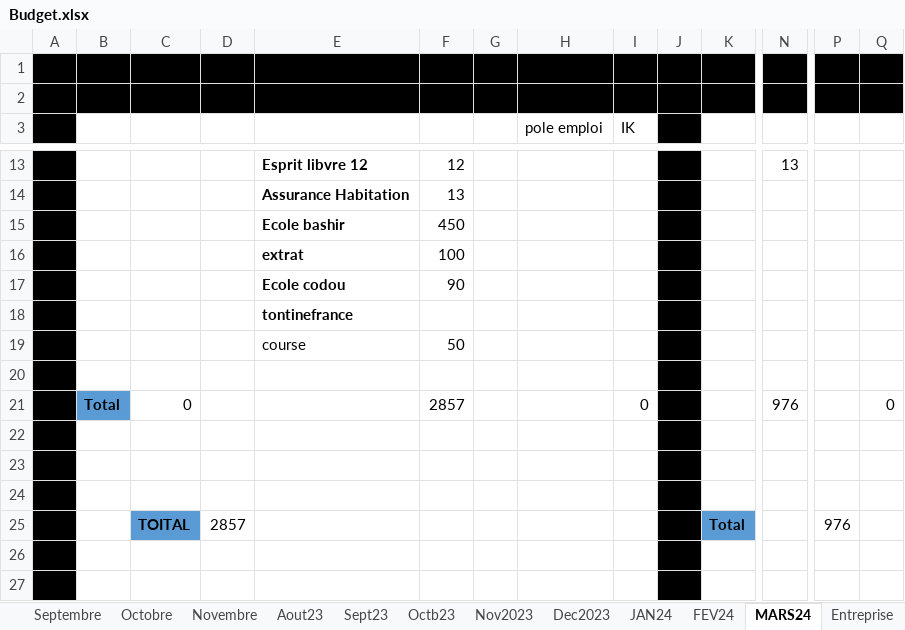
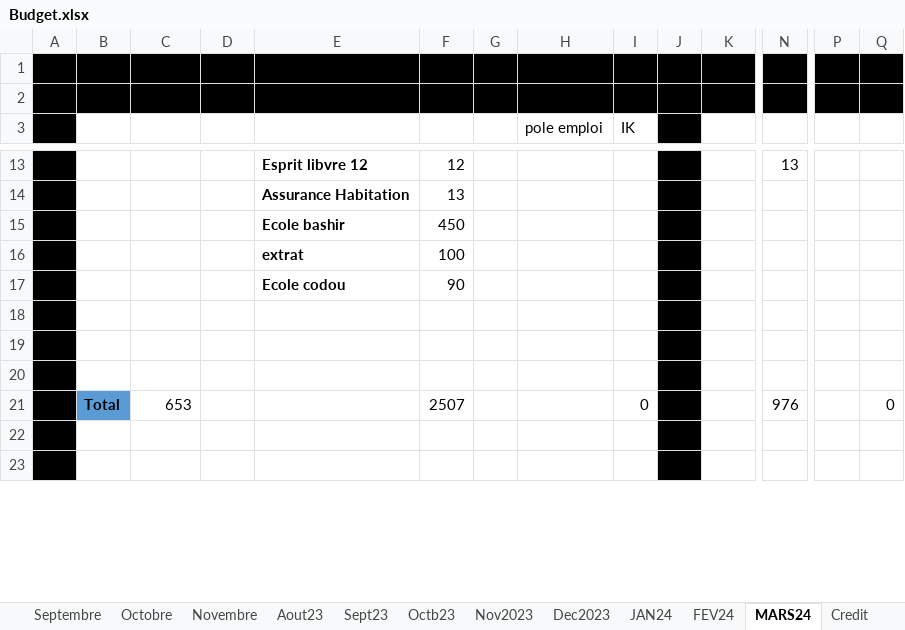
Before and after one commit to Aboudara/Document, an Excel workbook: Budget.xlsx, sheet MARS24, drawn as a sheet; only a part is shown, gaps mark what is left out; values as stored, in another font and other column widths than the file's, no borders; removed rows and columns are numbered as before the commit, all else as after; rows hold the shown columns only; the diff covers the shown part only; the diff names each change by its address in the sheet, - before the commit and + after, or states it on an @@ line.

```diff
--- a/Budget.xlsx (sheet MARS24)
+++ b/Budget.xlsx (sheet MARS24)
-row 18:  |  |  |  | tontinefrance
-row 19:  |  |  |  | course | 50
-row 20: (empty)
-row 21:  | Total | 0 |  |  | 2857 |  |  | 0 |  |  | 976 |  | 0
-row 25:  |  | TOITAL | 2857 |  |  |  |  |  |  | Total |  | 976
+row 21:  | Total | 653 |  |  | 2507 |  |  | 0 |  |  | 976 |  | 0
```
Also changed, not shown: 4 added rows and 12 edited cells elsewhere in this sheet, sheet Construction, sheet Credit, other sheet tabs, 1 other file.
